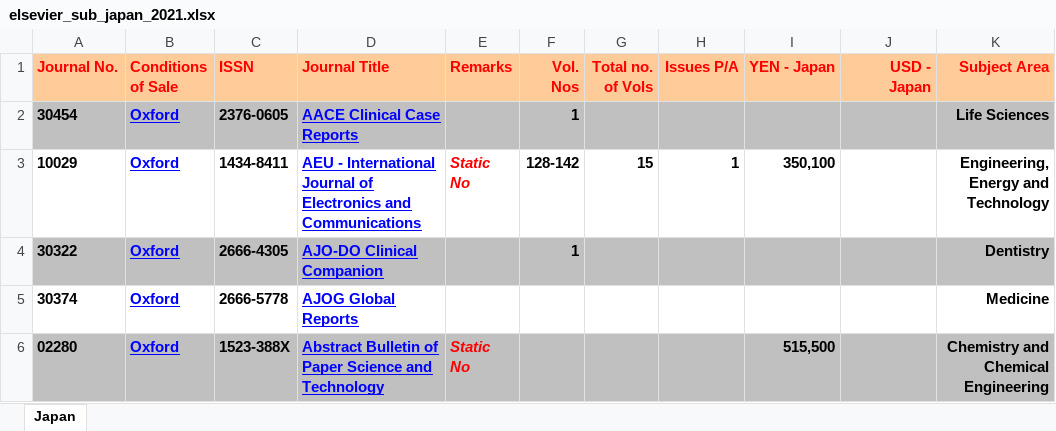
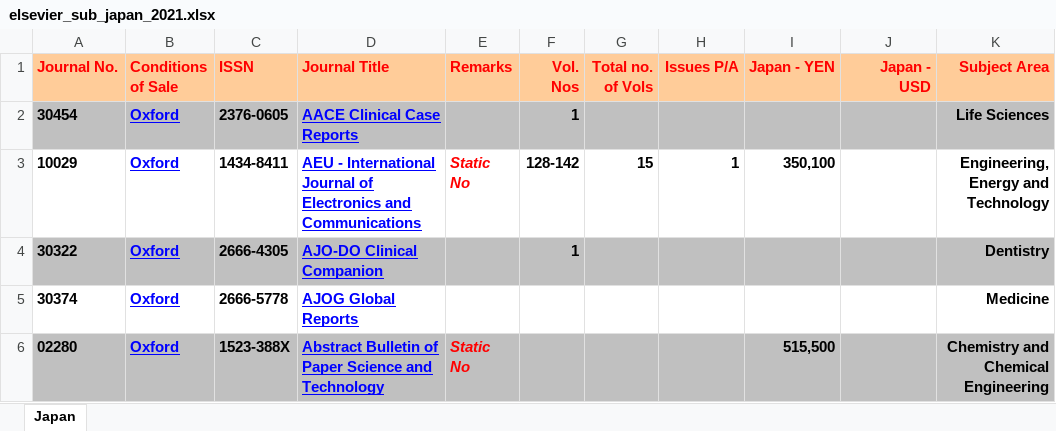
Before and after one commit to ourresearch/journalsdb, an Excel workbook: ingest/files/elsevier_sub_japan_2021.xlsx, sheet Japan, drawn as a sheet; only a part is shown; values as stored, in another font and other column widths than the file's, no borders; charts and pictures not drawn; the diff names each change by its address in the sheet, - before the commit and + after, or states it on an @@ line.

```diff
--- a/ingest/files/elsevier_sub_japan_2021.xlsx (sheet Japan)
+++ b/ingest/files/elsevier_sub_japan_2021.xlsx (sheet Japan)
-I1: YEN - Japan
+I1: Japan - YEN
-J1: USD - Japan
+J1: Japan - USD
```
Also changed, not shown: charts or pictures, ingest/files/elsevier_sub_europe_2021.xlsx, 7 other files.
